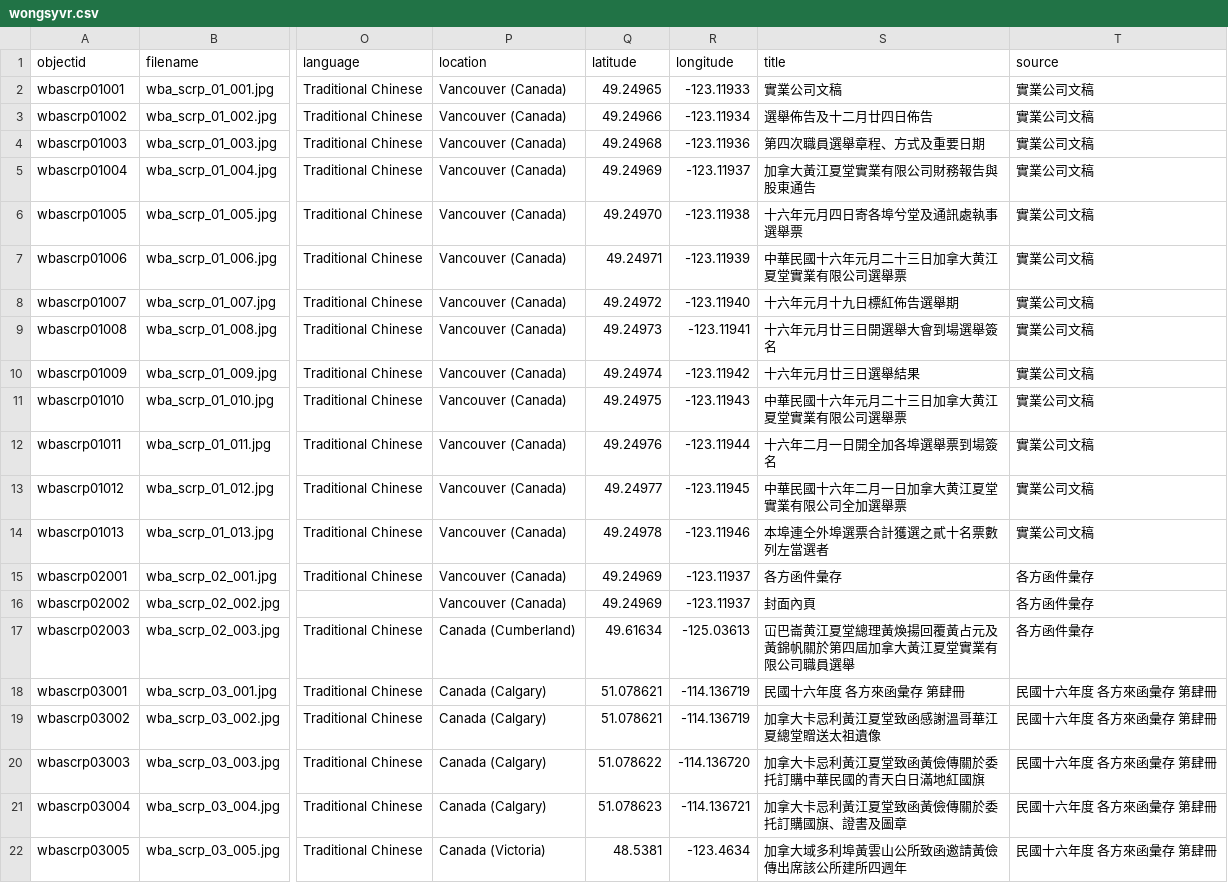
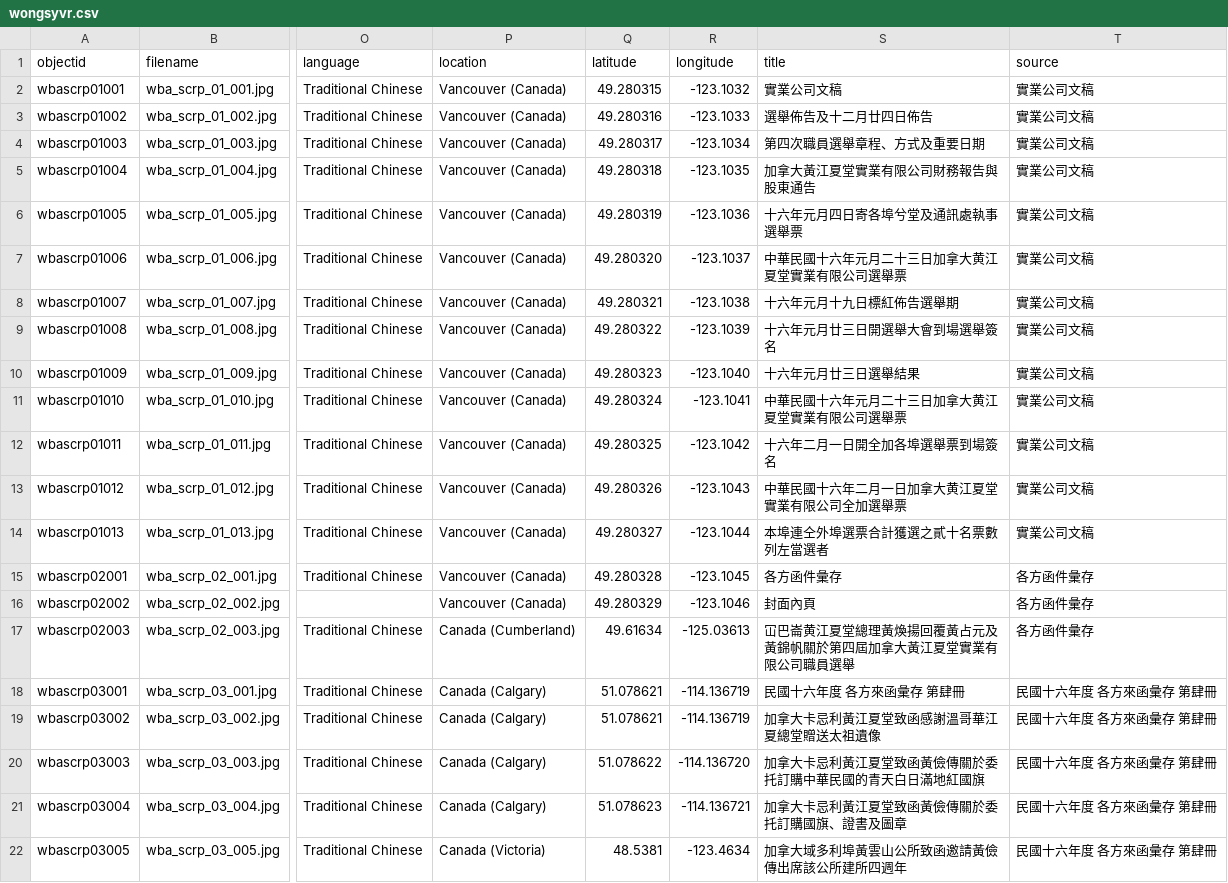
Before and after one commit to philipUBC/Wong-s-Benevolent-Association, a CSV file: _data/wongsyvr.csv, drawn as a sheet; only a part is shown, gaps mark what is left out; the diff names each change by its address in the sheet, - before the commit and + after, or states it on an @@ line.

Commit message:
Add files via upload

```diff
--- a/_data/wongsyvr.csv
+++ b/_data/wongsyvr.csv
-Q2 (latitude): 49.24965
+Q2 (latitude): 49.280315
-R2 (longitude): -123.11933
+R2 (longitude): -123.1032
-Q3 (latitude): 49.24966
+Q3 (latitude): 49.280316
-R3 (longitude): -123.11934
+R3 (longitude): -123.1033
-Q4 (latitude): 49.24968
+Q4 (latitude): 49.280317
-R4 (longitude): -123.11936
+R4 (longitude): -123.1034
-Q5 (latitude): 49.24969
+Q5 (latitude): 49.280318
-R5 (longitude): -123.11937
+R5 (longitude): -123.1035
-Q6 (latitude): 49.24970
+Q6 (latitude): 49.280319
-R6 (longitude): -123.11938
+R6 (longitude): -123.1036
-Q7 (latitude): 49.24971
+Q7 (latitude): 49.280320
-R7 (longitude): -123.11939
+R7 (longitude): -123.1037
-Q8 (latitude): 49.24972
+Q8 (latitude): 49.280321
-R8 (longitude): -123.11940
+R8 (longitude): -123.1038
-Q9 (latitude): 49.24973
+Q9 (latitude): 49.280322
-R9 (longitude): -123.11941
+R9 (longitude): -123.1039
-Q10 (latitude): 49.24974
+Q10 (latitude): 49.280323
-R10 (longitude): -123.11942
+R10 (longitude): -123.1040
-Q11 (latitude): 49.24975
+Q11 (latitude): 49.280324
-R11 (longitude): -123.11943
+R11 (longitude): -123.1041
-Q12 (latitude): 49.24976
+Q12 (latitude): 49.280325
-R12 (longitude): -123.11944
+R12 (longitude): -123.1042
-Q13 (latitude): 49.24977
+Q13 (latitude): 49.280326
-R13 (longitude): -123.11945
+R13 (longitude): -123.1043
-Q14 (latitude): 49.24978
+Q14 (latitude): 49.280327
-R14 (longitude): -123.11946
+R14 (longitude): -123.1044
-Q15 (latitude): 49.24969
+Q15 (latitude): 49.280328
-R15 (longitude): -123.11937
+R15 (longitude): -123.1045
-Q16 (latitude): 49.24969
+Q16 (latitude): 49.280329
-R16 (longitude): -123.11937
+R16 (longitude): -123.1046
```
